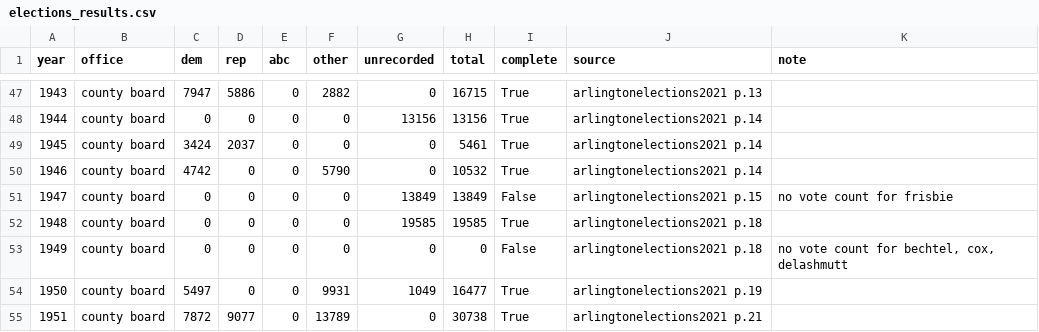
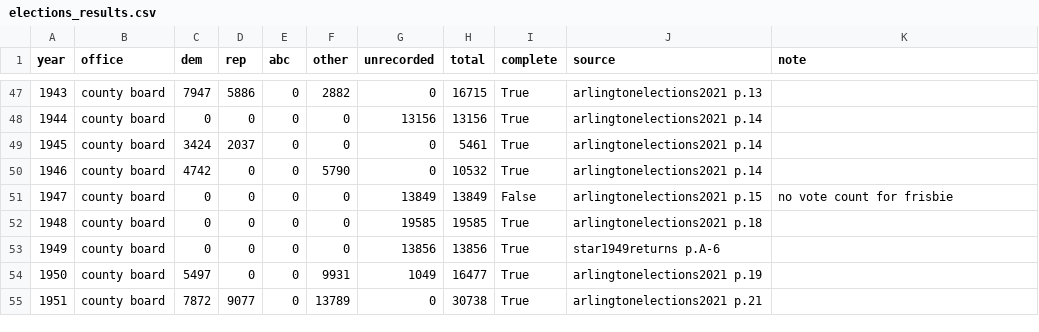
Before and after one commit to slhudson/arlington-bsap, a CSV file: data/clean/elections_results.csv, drawn as a sheet; only a part is shown, gaps mark what is left out.

```diff
--- a/data/clean/elections_results.csv
+++ b/data/clean/elections_results.csv
@@ -52,3 +52,3 @@ year,office,dem,rep,abc,other,unrecorded,total,complete,source,note
 1948,county board,0,0,0,0,19585,19585,True,arlingtonelections2021 p.18,
-1949,county board,0,0,0,0,0,0,False,arlingtonelections2021 p.18,"no vote count for bechtel, cox, delashmutt"
+1949,county board,0,0,0,0,13856,13856,True,star1949returns p.A-6,
 1950,county board,5497,0,0,9931,1049,16477,True,arlingtonelections2021 p.19,
```
Also changed, not shown: data/clean/elections_margins.csv, data/clean/elections_margins_by_year.csv, 16 other files.
